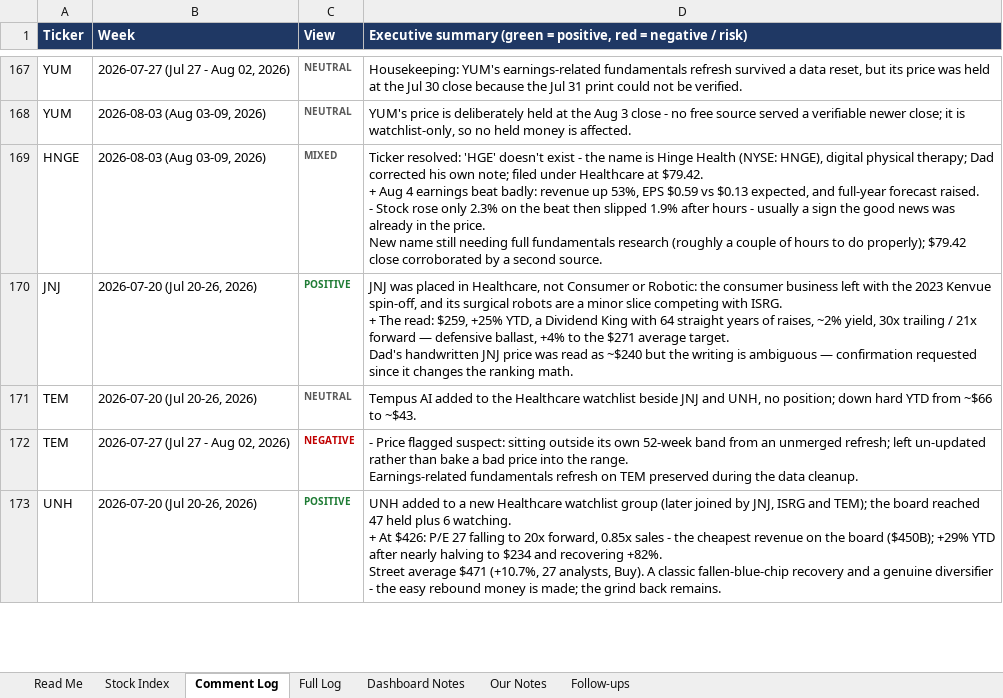
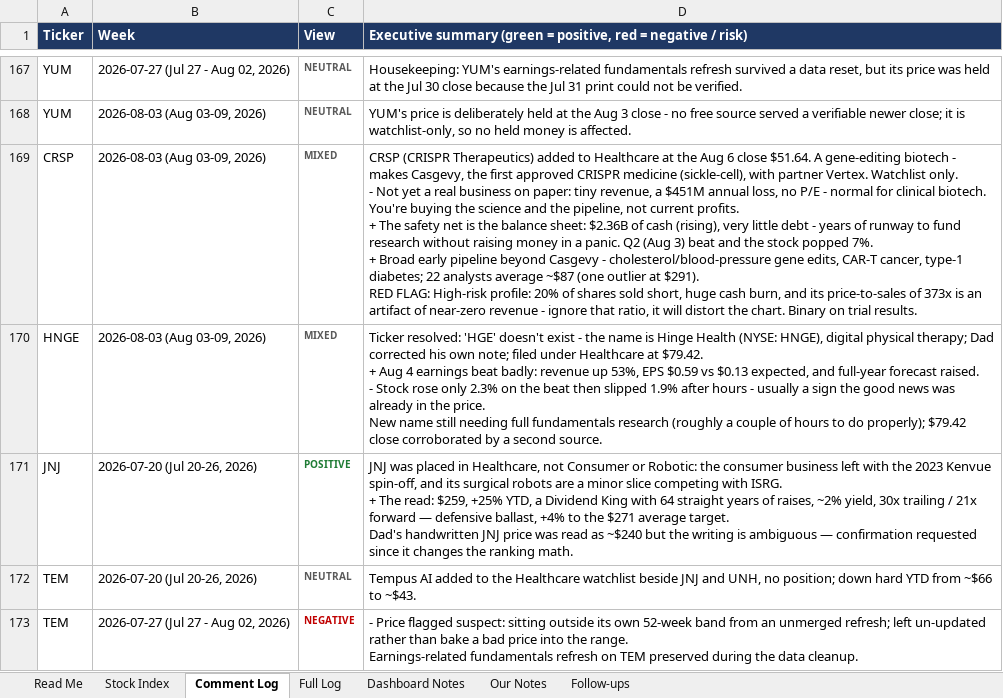
Before and after one commit to sakulratpradit/p4-trrsg5, an Excel workbook: Pillar4_Stock_Notes.xlsx, sheet Comment Log, drawn as a sheet; only a part is shown, gaps mark what is left out; the shorter side is filled out with more unchanged rows; values as stored, in another font and other column widths than the file's, no borders; ↵ is a line break in a cell; the diff covers the shown part only; the diff names each change by its address in the sheet, - before the commit and + after, or states it on an @@ line.

```diff
--- a/Pillar4_Stock_Notes.xlsx (sheet Comment Log)
+++ b/Pillar4_Stock_Notes.xlsx (sheet Comment Log)
+row 169: CRSP | 2026-08-03 (Aug 03-09, 2026) | MIXED | CRSP (CRISPR Therapeutics) added to Healthcare at the Aug 6 close $51.64. A gene-editing biotech - makes Casgevy, the first approved CRISPR medicine (sickle-cell), with partner Vertex. Watchlist only. ↵ - Not yet a real business on paper: tiny revenue, a $451M annual loss, no P/E - normal for clinical biotech. You're buying the science and the pipeline, not current profits. ↵ + The safety net is the balance sheet: $2.36B of cash (rising), very little debt - years of runway to fund research without raising money in a panic. Q2 (Aug 3) beat and the stock popped 7%. ↵ + Broad early pipeline beyond Casgevy - cholesterol/blood-pressure gene edits, CAR-T cancer, type-1 diabetes; 22 analysts average ~$87 (one outlier at $291). ↵ RED FLAG: High-risk profile: 20% of shares sold short, huge cash burn, and its price-to-sales of 373x is an artifact of near-zero revenue - ignore that ratio, it will distort the chart. Binary on trial results.
```
Also changed, not shown: 1 added row and 3 edited cells elsewhere in this sheet, sheet Stock Index, sheet Full Log, sheet Dashboard Notes, 4 other files.
